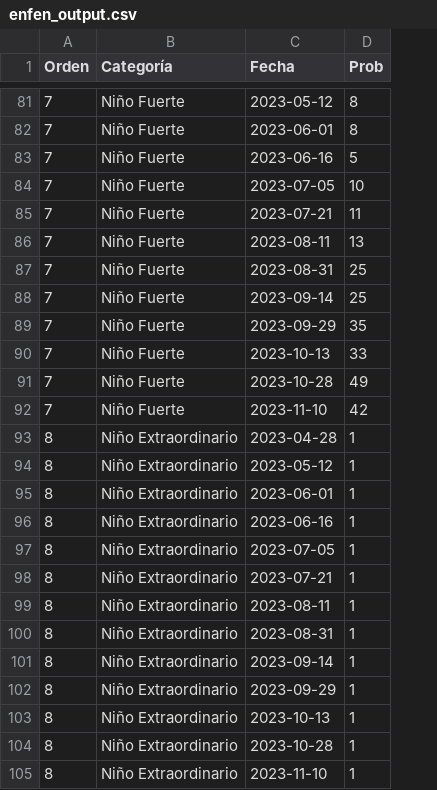
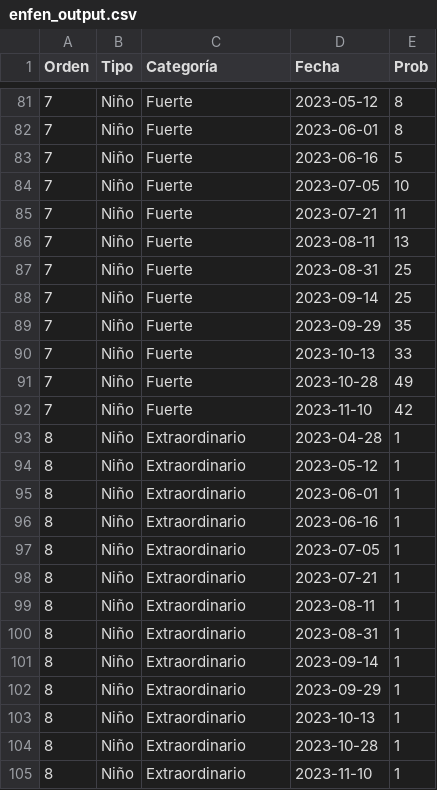
Before and after one commit to vfuentesc/IPE_DataViz, a CSV file: Temperatura del mar/enfen_output.csv, drawn as a sheet; only a part is shown, gaps mark what is left out; addresses are those after the commit; the diff covers the shown part only; the diff names each change by its address in the sheet, - before the commit and + after, or states it on an @@ line.

```diff
--- a/Temperatura del mar/enfen_output.csv
+++ b/Temperatura del mar/enfen_output.csv
+column B (Tipo), rows 81-105: all Niño
-C81:C92 (Categoría): Niño Fuerte
+C81:C92 (Categoría): Fuerte
-C93:C105 (Categoría): Niño Extraordinario
+C93:C105 (Categoría): Extraordinario
```
Also changed, not shown: 66 edited cells elsewhere in this file.
